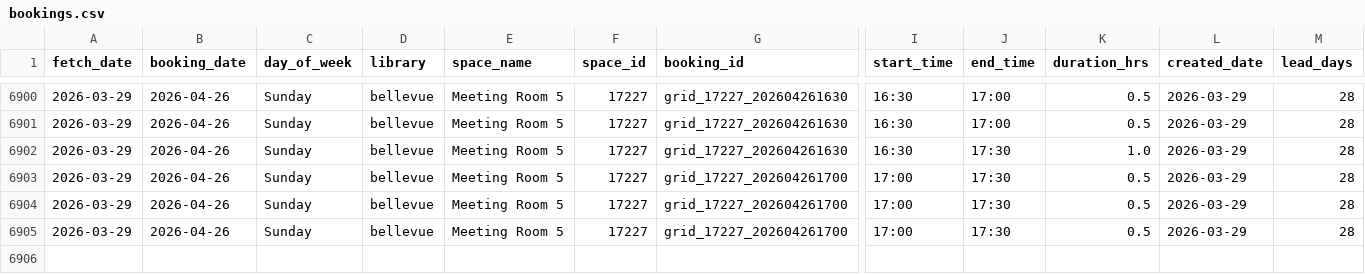
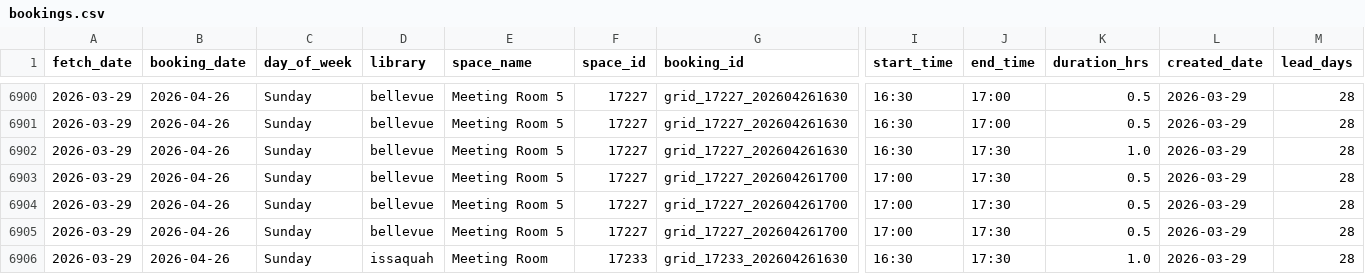
Before and after one commit to jschell/KCLS-room-tracker, a CSV file: data/bookings/bookings.csv, drawn as a sheet; only a part is shown, gaps mark what is left out; rows hold the shown columns only; the diff names each change by its address in the sheet, - before the commit and + after, or states it on an @@ line.

```diff
--- a/data/bookings/bookings.csv
+++ b/data/bookings/bookings.csv
+row 6906: 2026-03-29 | 2026-04-26 | Sunday | issaquah | Meeting Room | 17233 | grid_17233_202604261630 | 16:30 | 17:30 | 1.0 | 2026-03-29 | 28
```
Also changed, not shown: data/reports/heatmap.csv, data/reports/lead_times.csv, 3 other files.
